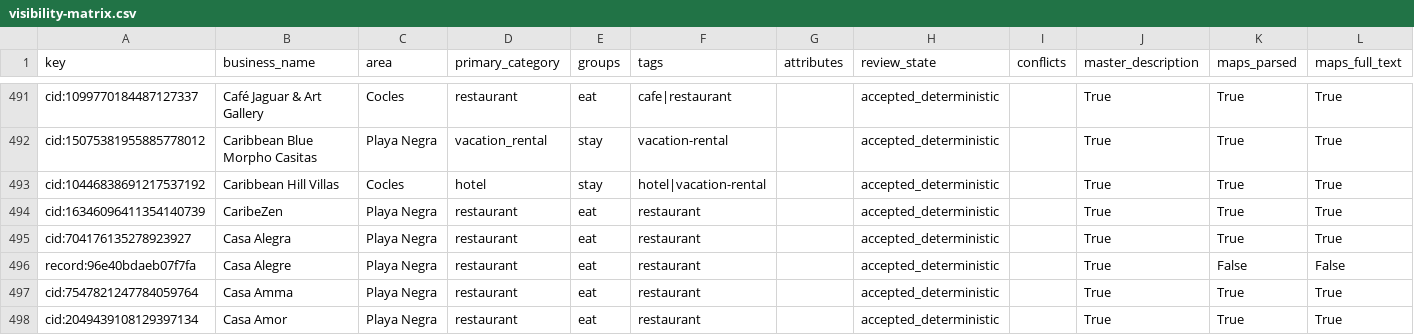
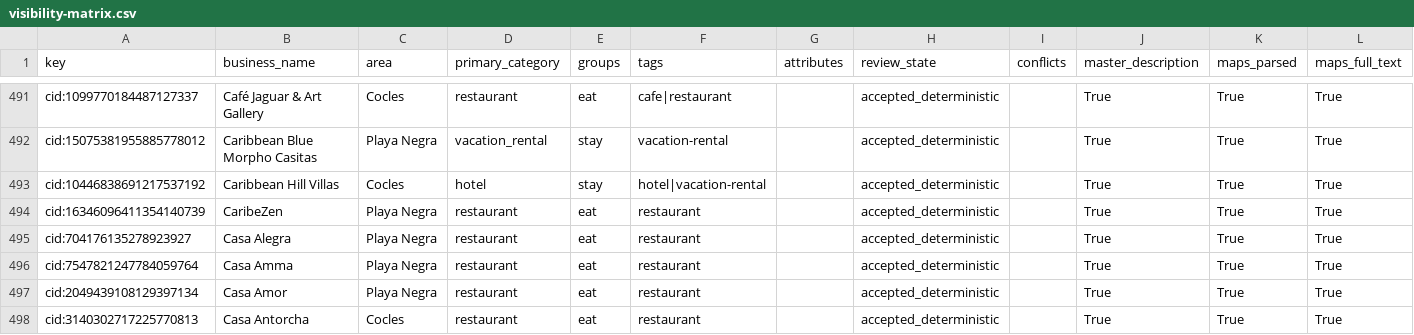
Before and after one commit to skinnerboxentertainment/mekatelyu, a CSV file: audit/semantic-taxonomy/visibility-matrix.csv, drawn as a sheet; only a part is shown, gaps mark what is left out; the shorter side is filled out with more unchanged rows; the diff names each change by its address in the sheet, - before the commit and + after, or states it on an @@ line.

```diff
--- a/audit/semantic-taxonomy/visibility-matrix.csv
+++ b/audit/semantic-taxonomy/visibility-matrix.csv
-row 496: record:96e40bdaeb07f7fa | Casa Alegre | Playa Negra | restaurant | eat | restaurant |  | accepted_deterministic |  | True | False | False
```
Also changed, not shown: audit/semantic-taxonomy/evidence-poor-records.csv, pv_master_unified.csv, 10 other files.
